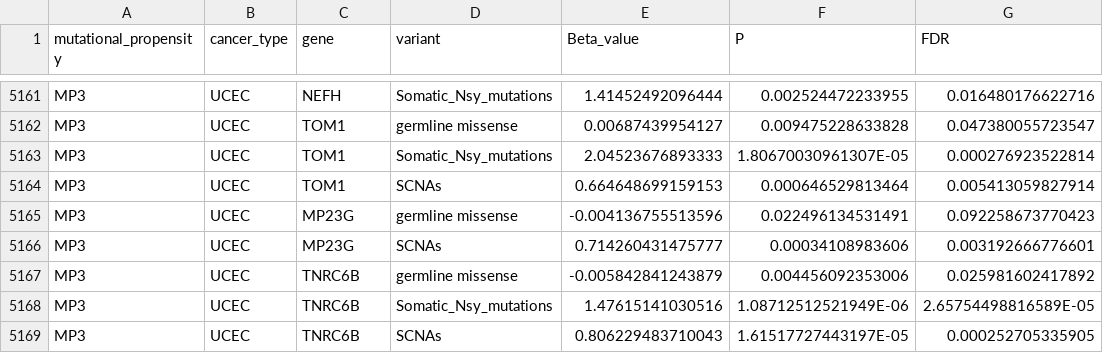
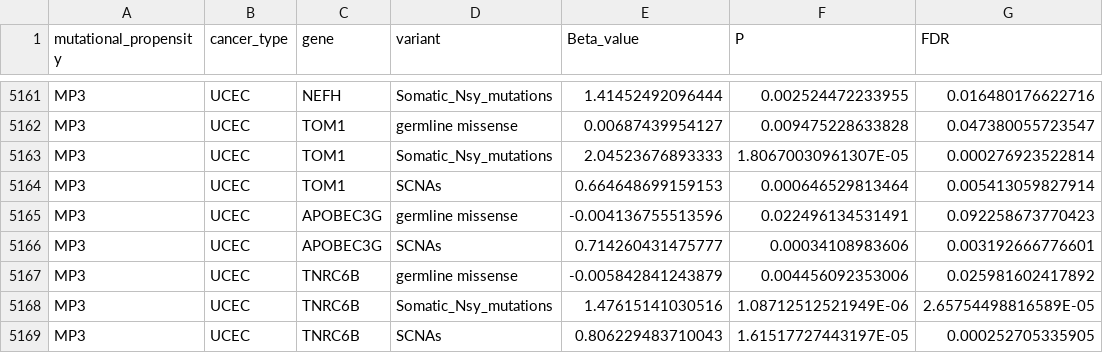
Before and after one commit to ghxdghxd/Genetic-Determinants-of-Somatic-Selection-of-Mutational-Processes-in-3566-Human-Cancers, a CSV file: 3_Figure_tables/TableS2/Table_S2A.csv, drawn as a sheet; only a part is shown, gaps mark what is left out.

```diff
--- a/3_Figure_tables/TableS2/Table_S2A.csv
+++ b/3_Figure_tables/TableS2/Table_S2A.csv
@@ -5164,4 +5164,4 @@ MP3	UCEC	TOM1	Somatic_Nsy_mutations	2.04523676893333	1.80670030961307E-05	0.0002
 MP3	UCEC	TOM1	SCNAs	0.664648699159153	0.000646529813464	0.005413059827914
-MP3	UCEC	MP23G	germline missense	-0.004136755513596	0.022496134531491	0.092258673770423
-MP3	UCEC	MP23G	SCNAs	0.714260431475777	0.00034108983606	0.003192666776601
+MP3	UCEC	APOBEC3G	germline missense	-0.004136755513596	0.022496134531491	0.092258673770423
+MP3	UCEC	APOBEC3G	SCNAs	0.714260431475777	0.00034108983606	0.003192666776601
 MP3	UCEC	TNRC6B	germline missense	-0.005842841243879	0.004456092353006	0.025981602417892
```
Also changed, not shown: 36 other files.
